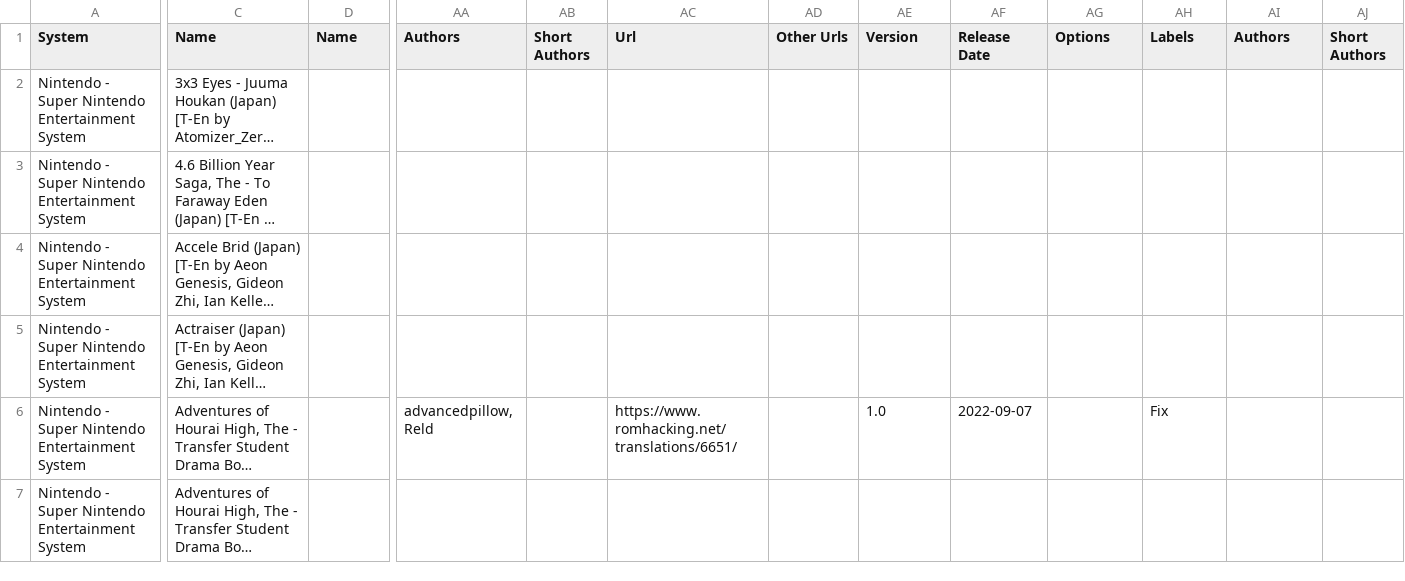
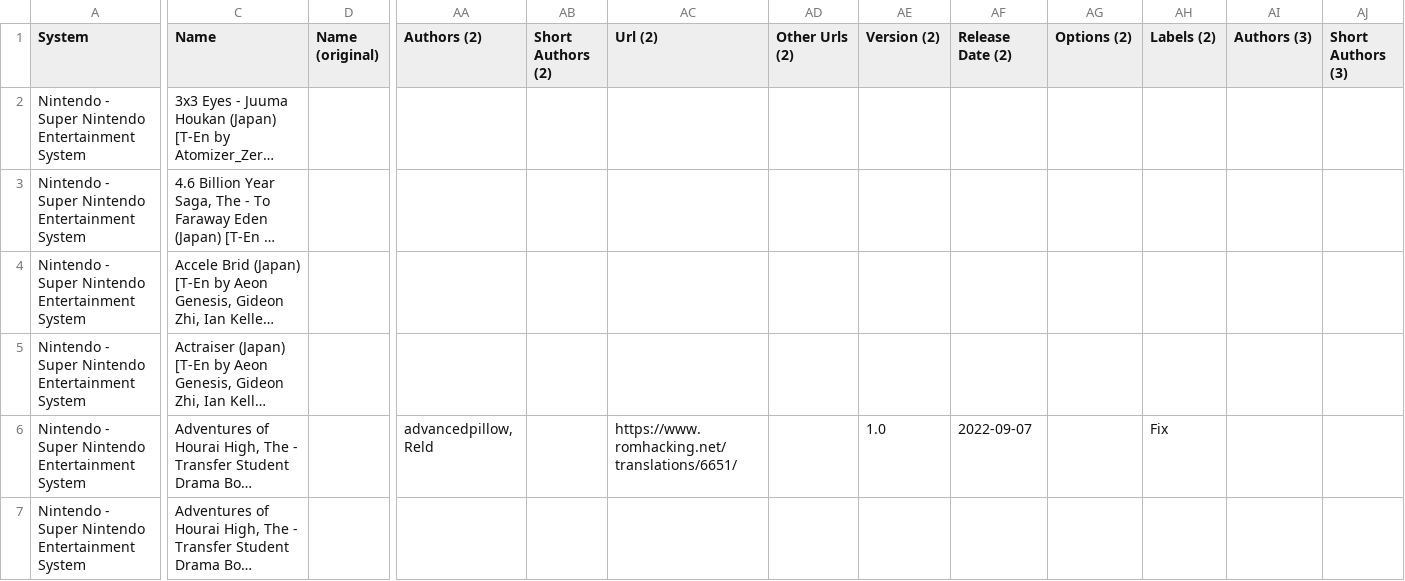
Before and after one commit to videogame-archive/romhack-archive, a CSV file: build/web/romhacks.csv, drawn as a sheet; only a part is shown, gaps mark what is left out; long unchanged cells end in …; the diff covers the shown part only; the diff names each change by its address in the sheet, - before the commit and + after, or states it on an @@ line.

```diff
--- a/build/web/romhacks.csv
+++ b/build/web/romhacks.csv
-D1: Name
+D1: Name (original)
-AA1: Authors
+AA1: Authors (2)
-AB1: Short Authors
+AB1: Short Authors (2)
-AC1: Url
+AC1: Url (2)
-AD1: Other Urls
+AD1: Other Urls (2)
-AE1: Version
+AE1: Version (2)
-AF1: Release Date
+AF1: Release Date (2)
-AG1: Options
+AG1: Options (2)
-AH1: Labels
+AH1: Labels (2)
-AI1: Authors
+AI1: Authors (3)
-AJ1: Short Authors
+AJ1: Short Authors (3)
```
Also changed, not shown: 22 edited cells elsewhere in this file, 13 other files.
